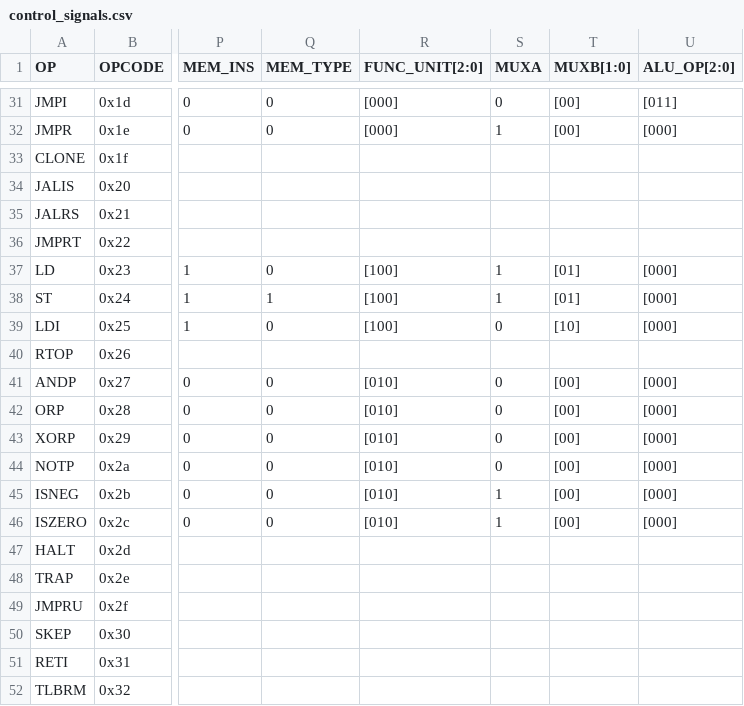
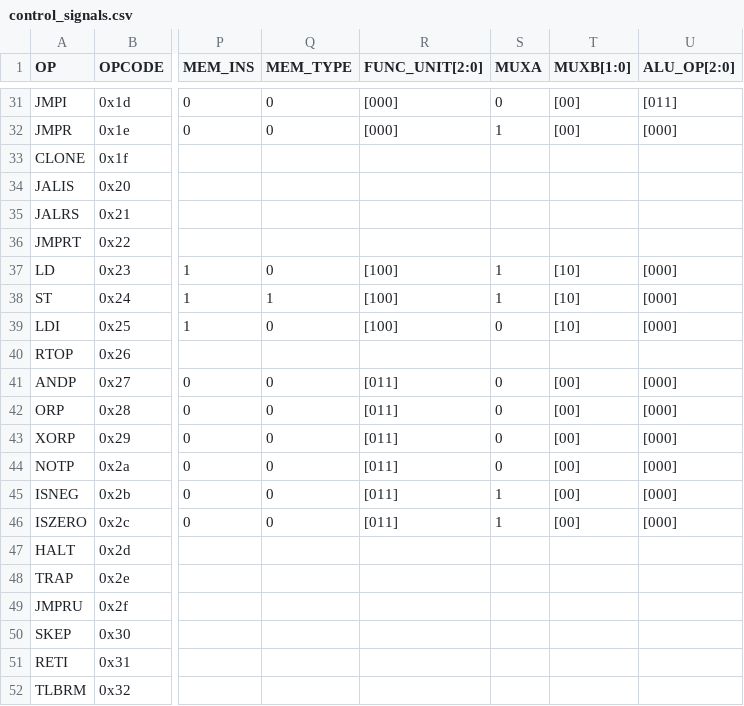
Before and after one commit to dmanatunga/cs7290-core, a CSV file: decode_stage/control_signals.csv, drawn as a sheet; only a part is shown, gaps mark what is left out; the diff covers the shown part only; the diff names each change by its address in the sheet, - before the commit and + after, or states it on an @@ line.

```diff
--- a/decode_stage/control_signals.csv
+++ b/decode_stage/control_signals.csv
-T37:T38 (MUXB[1:0]): [01]
+T37:T38 (MUXB[1:0]): [10]
-R41:R46 (FUNC_UNIT[2:0]): [010]
+R41:R46 (FUNC_UNIT[2:0]): [011]
```
Also changed, not shown: 31 edited cells elsewhere in this file, 1 other file.
